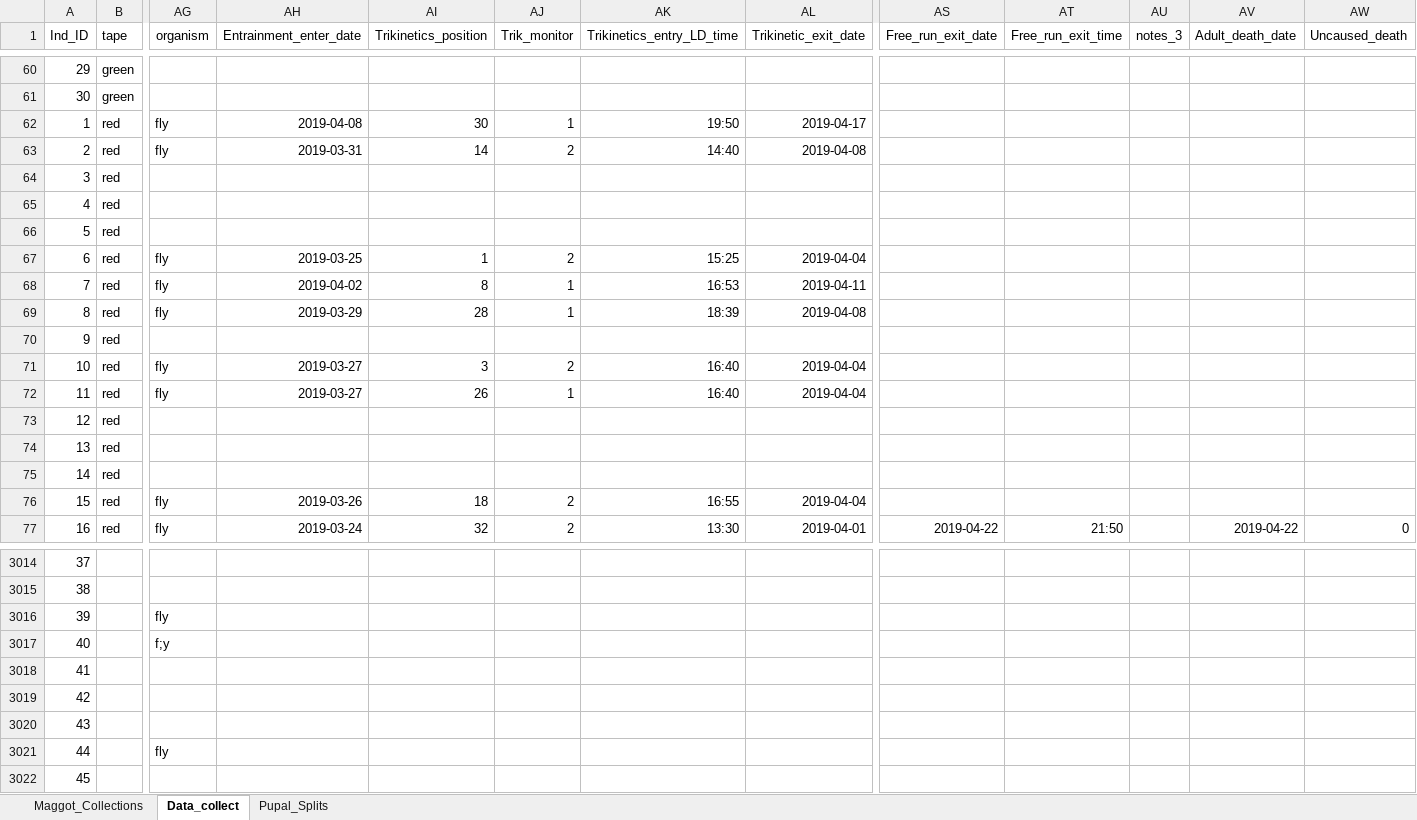
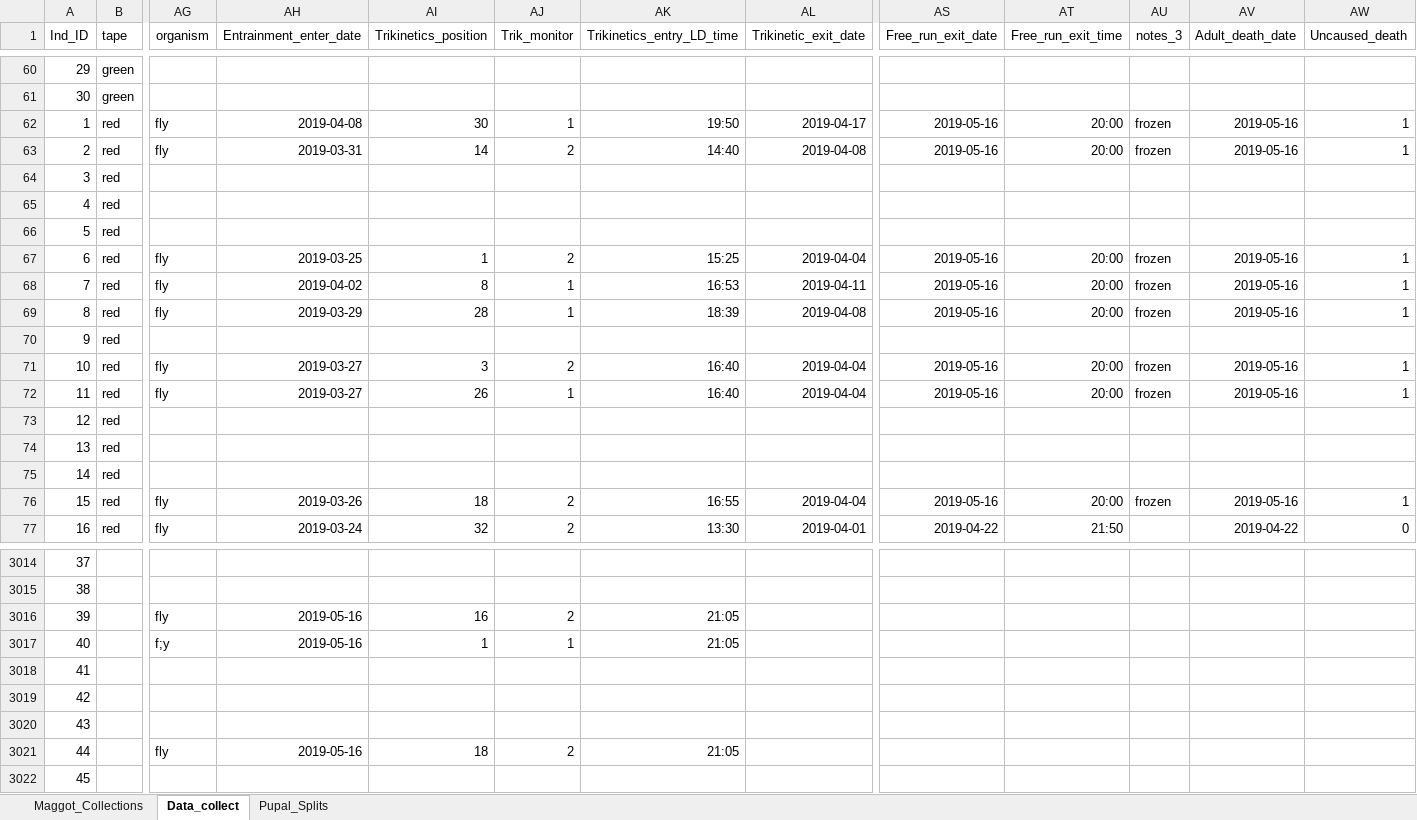
Before and after one commit to adnguyen/Circadian_rhythm_runs_seasonal_timing, an Excel workbook: Data/2018-08-14_master_datac_2018_collection_year.xlsx, sheet Data_collect, drawn as a sheet; only a part is shown, gaps mark what is left out; values as stored, in another font and other column widths than the file's, no borders; the diff covers the shown part only; the diff names each change by its address in the sheet, - before the commit and + after, or states it on an @@ line.

Commit message:
DATA UPDATE 5/16/2019

```diff
--- a/Data/2018-08-14_master_datac_2018_collection_year.xlsx (sheet Data_collect)
+++ b/Data/2018-08-14_master_datac_2018_collection_year.xlsx (sheet Data_collect)
-AS62:AS63 (Free_run_exit_date): (empty)
+AS62:AS63 (Free_run_exit_date): 2019-05-16
-AT62:AT63 (Free_run_exit_time): (empty)
+AT62:AT63 (Free_run_exit_time): 20:00
-AU62:AU63 (notes_3): (empty)
+AU62:AU63 (notes_3): frozen
-AV62:AV63 (Adult_death_date): (empty)
+AV62:AV63 (Adult_death_date): 2019-05-16
-AW62:AW63 (Uncaused_death): (empty)
+AW62:AW63 (Uncaused_death): 1
-AS67:AS69 (Free_run_exit_date): (empty)
+AS67:AS69 (Free_run_exit_date): 2019-05-16
-AT67:AT69 (Free_run_exit_time): (empty)
+AT67:AT69 (Free_run_exit_time): 20:00
-AU67:AU69 (notes_3): (empty)
+AU67:AU69 (notes_3): frozen
-AV67:AV69 (Adult_death_date): (empty)
+AV67:AV69 (Adult_death_date): 2019-05-16
-AW67:AW69 (Uncaused_death): (empty)
+AW67:AW69 (Uncaused_death): 1
-AS71:AS72 (Free_run_exit_date): (empty)
+AS71:AS72 (Free_run_exit_date): 2019-05-16
-AT71:AT72 (Free_run_exit_time): (empty)
+AT71:AT72 (Free_run_exit_time): 20:00
-AU71:AU72 (notes_3): (empty)
+AU71:AU72 (notes_3): frozen
-AV71:AV72 (Adult_death_date): (empty)
+AV71:AV72 (Adult_death_date): 2019-05-16
-AW71:AW72 (Uncaused_death): (empty)
+AW71:AW72 (Uncaused_death): 1
-AS76 (Free_run_exit_date): (empty)
+AS76 (Free_run_exit_date): 2019-05-16
-AT76 (Free_run_exit_time): (empty)
+AT76 (Free_run_exit_time): 20:00
-AU76 (notes_3): (empty)
+AU76 (notes_3): frozen
-AV76 (Adult_death_date): (empty)
+AV76 (Adult_death_date): 2019-05-16
-AW76 (Uncaused_death): (empty)
+AW76 (Uncaused_death): 1
-AH3016:AH3017 (Entrainment_enter_date): (empty)
+AH3016:AH3017 (Entrainment_enter_date): 2019-05-16
-AI3016 (Trikinetics_position): (empty)
+AI3016 (Trikinetics_position): 16
-AJ3016 (Trik_monitor): (empty)
+AJ3016 (Trik_monitor): 2
-AK3016:AK3017 (Trikinetics_entry_LD_time): (empty)
+AK3016:AK3017 (Trikinetics_entry_LD_time): 21:05
-AI3017 (Trikinetics_position): (empty)
+AI3017 (Trikinetics_position): 1
-AJ3017 (Trik_monitor): (empty)
+AJ3017 (Trik_monitor): 1
-AH3021 (Entrainment_enter_date): (empty)
+AH3021 (Entrainment_enter_date): 2019-05-16
-AI3021 (Trikinetics_position): (empty)
+AI3021 (Trikinetics_position): 18
-AJ3021 (Trik_monitor): (empty)
+AJ3021 (Trik_monitor): 2
-AK3021 (Trikinetics_entry_LD_time): (empty)
+AK3021 (Trikinetics_entry_LD_time): 21:05
```
Also changed, not shown: 230 edited cells elsewhere in this sheet, Data/Storage/2018_storage_minus80_information.xlsx, 1 other file.
